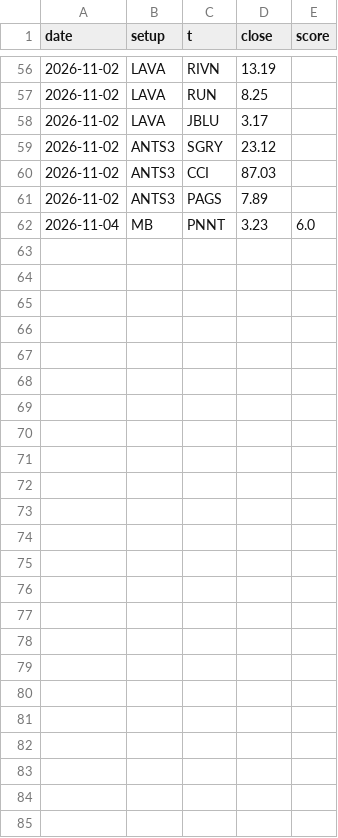
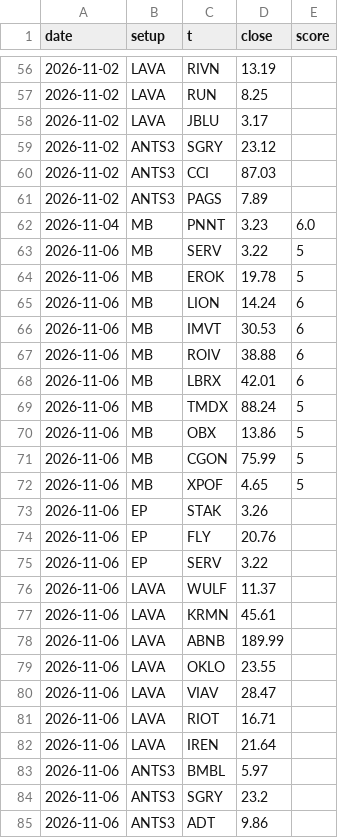
Before and after one commit to dincerorc-rgb/OptScan-1, a CSV file: state/stockbee_signals.csv, drawn as a sheet; only a part is shown, gaps mark what is left out; the diff names each change by its address in the sheet, - before the commit and + after, or states it on an @@ line.

Commit message:
stockbee state 2026-11-07 [skip ci]

```diff
--- a/state/stockbee_signals.csv
+++ b/state/stockbee_signals.csv
+row 63: 2026-11-06 | MB | SERV | 3.22 | 5
+row 64: 2026-11-06 | MB | EROK | 19.78 | 5
+row 65: 2026-11-06 | MB | LION | 14.24 | 6
+row 66: 2026-11-06 | MB | IMVT | 30.53 | 6
+row 67: 2026-11-06 | MB | ROIV | 38.88 | 6
+row 68: 2026-11-06 | MB | LBRX | 42.01 | 6
+row 69: 2026-11-06 | MB | TMDX | 88.24 | 5
+row 70: 2026-11-06 | MB | OBX | 13.86 | 5
+row 71: 2026-11-06 | MB | CGON | 75.99 | 5
+row 72: 2026-11-06 | MB | XPOF | 4.65 | 5
+row 73: 2026-11-06 | EP | STAK | 3.26
+row 74: 2026-11-06 | EP | FLY | 20.76
+row 75: 2026-11-06 | EP | SERV | 3.22
+row 76: 2026-11-06 | LAVA | WULF | 11.37
+row 77: 2026-11-06 | LAVA | KRMN | 45.61
+row 78: 2026-11-06 | LAVA | ABNB | 189.99
+row 79: 2026-11-06 | LAVA | OKLO | 23.55
+row 80: 2026-11-06 | LAVA | VIAV | 28.47
+row 81: 2026-11-06 | LAVA | RIOT | 16.71
+row 82: 2026-11-06 | LAVA | IREN | 21.64
+row 83: 2026-11-06 | ANTS3 | BMBL | 5.97
+row 84: 2026-11-06 | ANTS3 | SGRY | 23.2
+row 85: 2026-11-06 | ANTS3 | ADT | 9.86
```
Also changed, not shown: state/stockbee_monitor.csv, 2 other files.
